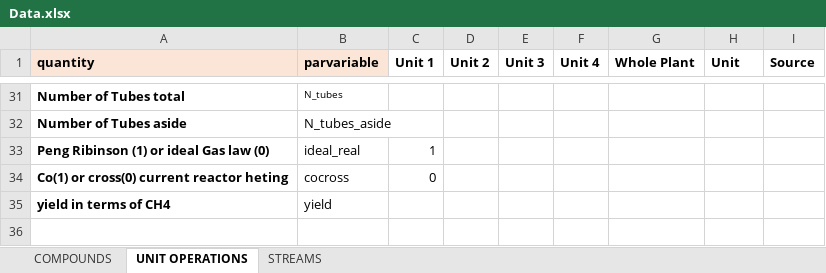
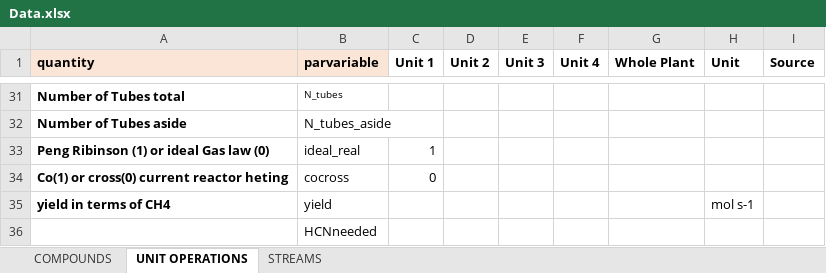
Before and after one commit to triceert/CS, an Excel workbook: MatlabWD/Data.xlsx, sheet UNIT OPERATIONS, drawn as a sheet; only a part is shown, gaps mark what is left out; values as stored, in another font and other column widths than the file's, no borders; the diff names each change by its address in the sheet, - before the commit and + after, or states it on an @@ line.

```diff
--- a/MatlabWD/Data.xlsx (sheet UNIT OPERATIONS)
+++ b/MatlabWD/Data.xlsx (sheet UNIT OPERATIONS)
-H35 (Unit): (empty)
+H35 (Unit): mol s-1
+row 36:  | HCNneeded
```
Also changed, not shown: 4 other files.
